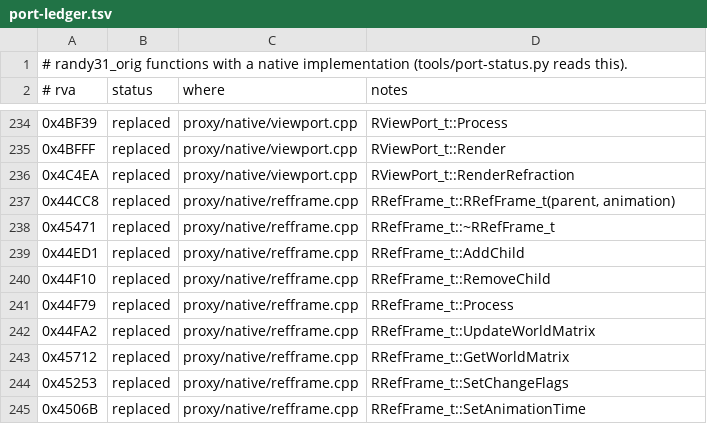
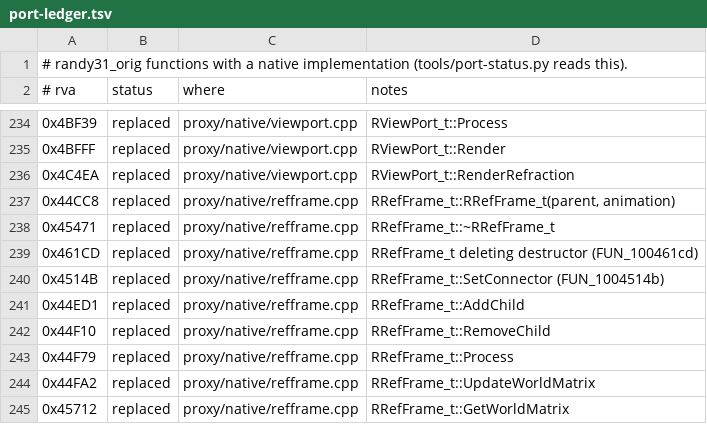
Before and after one commit to wannabuh/ao-vk, a TSV file: docs/port-ledger.tsv, drawn as a sheet; only a part is shown, gaps mark what is left out; the shorter side is filled out with more unchanged rows; the diff names each change by its address in the sheet, - before the commit and + after, or states it on an @@ line.

Commit message:
native: RRefFrame_t's connector setter and deleting destructor; port-status: the rest of the serialize library's FindObjectFor<T> (Scene mode)
RRefFrame_t::SetConnector (FUN_1004514b: the connector attached to a frame - the
frame's side of the attachment point, what RRefFrameConnector::SetOriginator
calls) and the RRefFrame_t deleting destructor (FUN_100461cd) complete the class
(apart from its debug drawing).

port-status's FUN_FIND missed five fun::FindObjectFor<T> instantiations
(0x13D62, 0x2F989, 0x414DF - the one that was misfiled under RMaterial_t -,
0x460B8 and 0x46101): the same 73-byte DoFindObject + __RTDynamicCast pattern as
the eight counted before, so they are library too (Randy's own 2387 -> 2382).
0x4D6D3 (RVisual_t's archive constructor) also finds objects but is Randy's own
and stays.

Checked with the connector / plain / lifecycle / statics / blend call logs;
frames 40 of 40 and connectors 15 of 15 native, no gone hits. Left to port
152 -> 147 (9.2 KB).

```diff
--- a/docs/port-ledger.tsv
+++ b/docs/port-ledger.tsv
+row 239: 0x461CD | replaced | proxy/native/refframe.cpp | RRefFrame_t deleting destructor (FUN_100461cd)
+row 240: 0x4514B | replaced | proxy/native/refframe.cpp | RRefFrame_t::SetConnector (FUN_1004514b)
```
Also changed, not shown: 2 other files.
